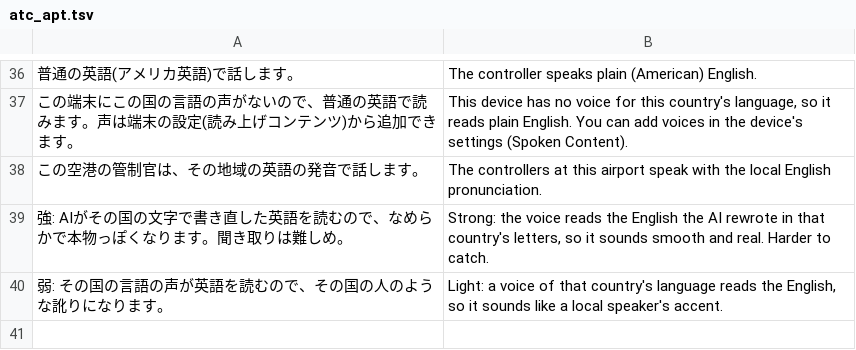
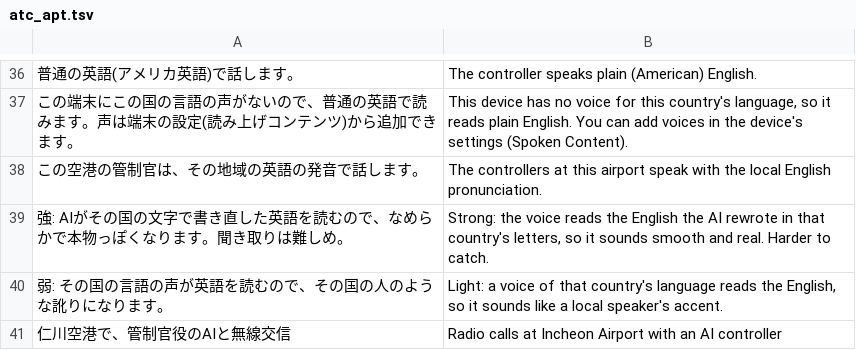
Before and after one commit to Yoshiusagi/Babel-Flight, a TSV file: app/babel-flight/i18n/en/atc_apt.tsv, drawn as a sheet; only a part is shown, gaps mark what is left out.

```diff
--- a/app/babel-flight/i18n/en/atc_apt.tsv
+++ b/app/babel-flight/i18n/en/atc_apt.tsv
@@ -40 +40,2 @@
 弱: その国の言語の声が英語を読むので、その国の人のような訛りになります。	Light: a voice of that country's language reads the English, so it sounds like a local speaker's accent.
+仁川空港で、管制官役のAIと無線交信	Radio calls at Incheon Airport with an AI controller
```
Also changed, not shown: app/babel-flight/i18n/en/ui_1.tsv, app/babel-flight/i18n/ko/atc_apt.tsv, 7 other files.
